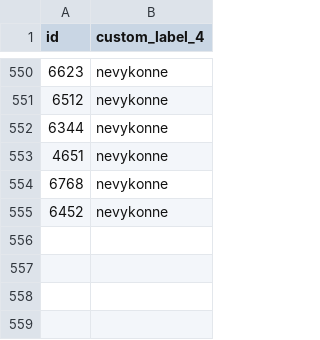
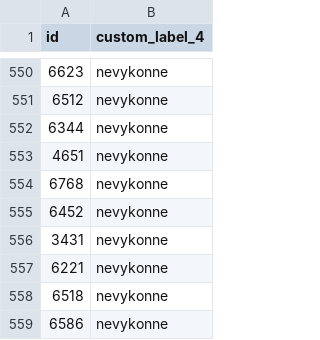
Before and after one commit to AziElbub/koreashop-mc-feedy, a CSV file: custom_label_4_upload.csv, drawn as a sheet; only a part is shown, gaps mark what is left out; the diff names each change by its address in the sheet, - before the commit and + after, or states it on an @@ line.

Commit message:
custom_label_4_upload.csv: 558 produktů (2026-11-21, Claude)

```diff
--- a/custom_label_4_upload.csv
+++ b/custom_label_4_upload.csv
+row 556: 3431 | nevykonne
+row 557: 6221 | nevykonne
+row 558: 6518 | nevykonne
+row 559: 6586 | nevykonne
```
